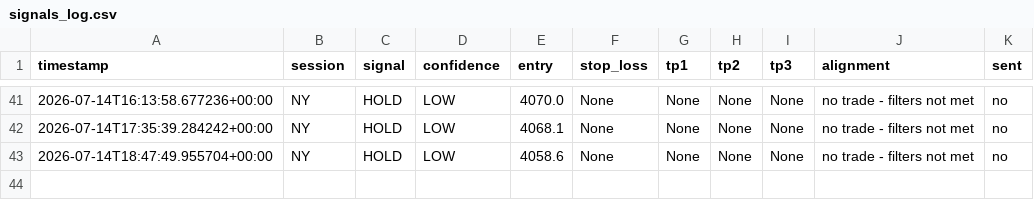
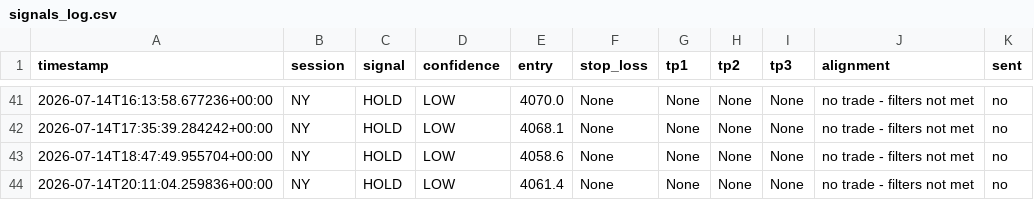
Before and after one commit to tinomtakiwa/xauusd-trading-signals, a CSV file: signals_log.csv, drawn as a sheet; only a part is shown, gaps mark what is left out.

```diff
--- a/signals_log.csv
+++ b/signals_log.csv
@@ -43 +43,2 @@ timestamp,session,signal,confidence,entry,stop_loss,tp1,tp2,tp3,alignment,sent
 2026-07-14T18:47:49.955704+00:00,NY,HOLD,LOW,4058.6,None,None,None,None,"no trade - filters not met",no
+2026-07-14T20:11:04.259836+00:00,NY,HOLD,LOW,4061.4,None,None,None,None,"no trade - filters not met",no
```
